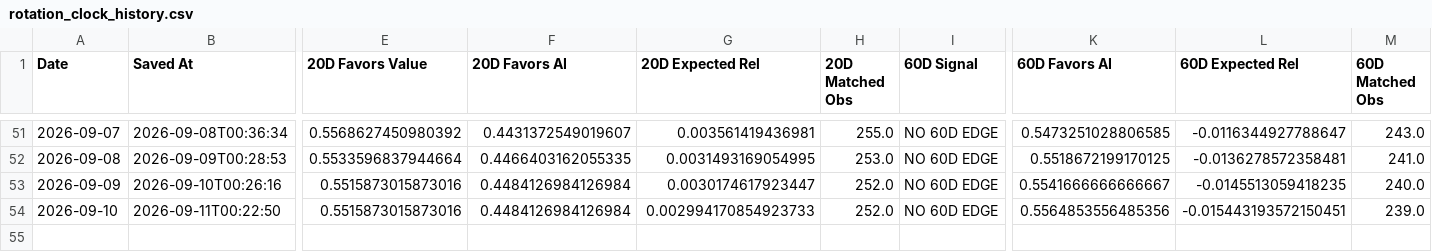
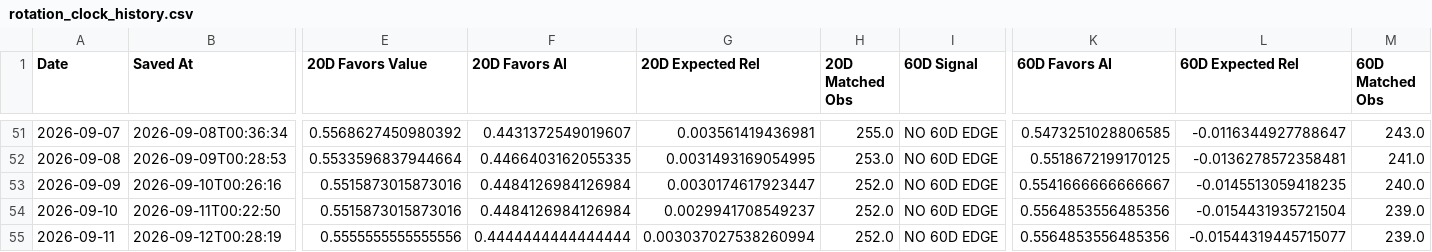
Before and after one commit to 90minale-bot/ai-rotation-dashboard, a CSV file: data/rotation_clock_history.csv, drawn as a sheet; only a part is shown, gaps mark what is left out; rows hold the shown columns only; the diff names each change by its address in the sheet, - before the commit and + after, or states it on an @@ line.

```diff
--- a/data/rotation_clock_history.csv
+++ b/data/rotation_clock_history.csv
-G54 (20D Expected Rel): 0.002994170854923733
+G54 (20D Expected Rel): 0.0029941708549237
-L54 (60D Expected Rel): -0.015443193572150451
+L54 (60D Expected Rel): -0.0154431935721504
+row 55: 2026-09-11 | 2026-09-12T00:28:19 | 0.5555555555555556 | 0.4444444444444444 | 0.003037027538260994 | 252.0 | NO 60D EDGE | 0.5564853556485356 | -0.01544319445715077 | 239.0
```
